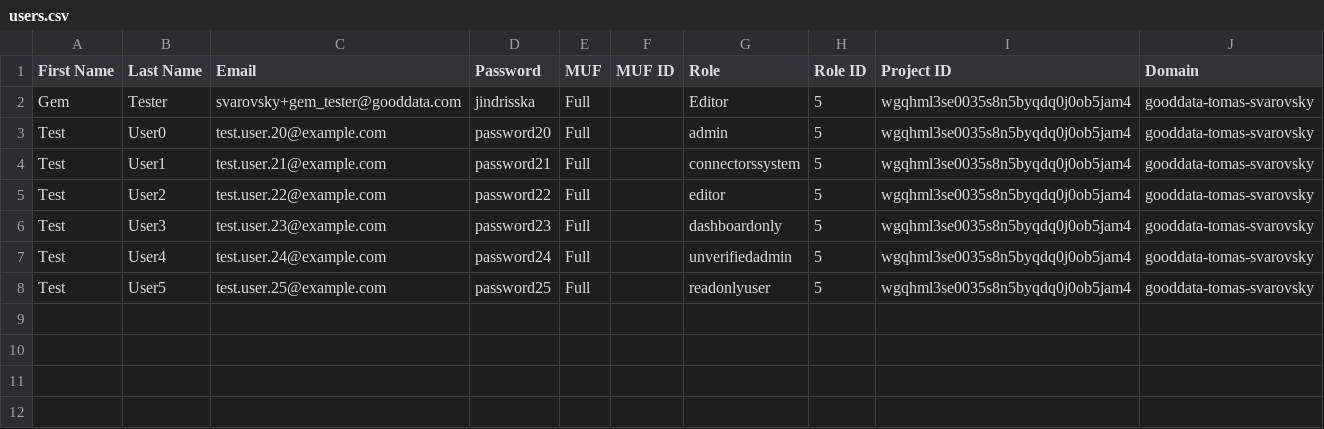
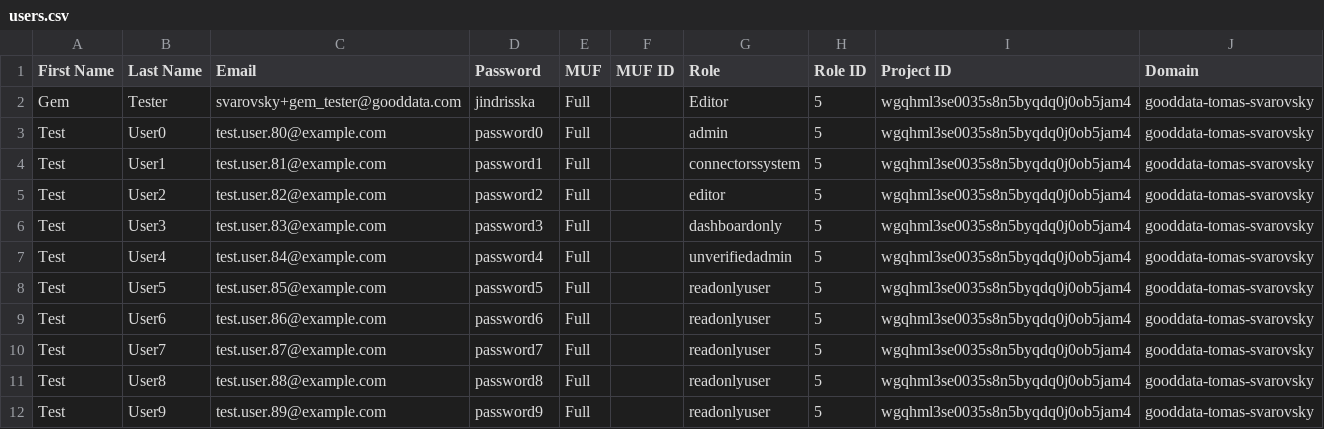
Before and after one commit to gooddata/gooddata-ruby, a CSV file: spec/data/users.csv, drawn as a sheet.

```diff
--- a/spec/data/users.csv
+++ b/spec/data/users.csv
@@ -2,7 +2,11 @@ First Name,Last Name,Email,Password,MUF,MUF ID,Role,Role ID,Project ID,Domain
 Gem,Tester,svarovsky+gem_tester@gooddata.com,jindrisska,Full,,Editor,5,wgqhml3se0035s8n5byqdq0j0ob5jam4,gooddata-tomas-svarovsky
-Test,User0,test.user.20@example.com,password20,Full,,admin,5,wgqhml3se0035s8n5byqdq0j0ob5jam4,gooddata-tomas-svarovsky
-Test,User1,test.user.21@example.com,password21,Full,,connectorssystem,5,wgqhml3se0035s8n5byqdq0j0ob5jam4,gooddata-tomas-svarovsky
-Test,User2,test.user.22@example.com,password22,Full,,editor,5,wgqhml3se0035s8n5byqdq0j0ob5jam4,gooddata-tomas-svarovsky
-Test,User3,test.user.23@example.com,password23,Full,,dashboardonly,5,wgqhml3se0035s8n5byqdq0j0ob5jam4,gooddata-tomas-svarovsky
-Test,User4,test.user.24@example.com,password24,Full,,unverifiedadmin,5,wgqhml3se0035s8n5byqdq0j0ob5jam4,gooddata-tomas-svarovsky
-Test,User5,test.user.25@example.com,password25,Full,,readonlyuser,5,wgqhml3se0035s8n5byqdq0j0ob5jam4,gooddata-tomas-svarovsky
+Test,User0,test.user.80@example.com,password0,Full,,admin,5,wgqhml3se0035s8n5byqdq0j0ob5jam4,gooddata-tomas-svarovsky
+Test,User1,test.user.81@example.com,password1,Full,,connectorssystem,5,wgqhml3se0035s8n5byqdq0j0ob5jam4,gooddata-tomas-svarovsky
+Test,User2,test.user.82@example.com,password2,Full,,editor,5,wgqhml3se0035s8n5byqdq0j0ob5jam4,gooddata-tomas-svarovsky
+Test,User3,test.user.83@example.com,password3,Full,,dashboardonly,5,wgqhml3se0035s8n5byqdq0j0ob5jam4,gooddata-tomas-svarovsky
+Test,User4,test.user.84@example.com,password4,Full,,unverifiedadmin,5,wgqhml3se0035s8n5byqdq0j0ob5jam4,gooddata-tomas-svarovsky
+Test,User5,test.user.85@example.com,password5,Full,,readonlyuser,5,wgqhml3se0035s8n5byqdq0j0ob5jam4,gooddata-tomas-svarovsky
+Test,User6,test.user.86@example.com,password6,Full,,readonlyuser,5,wgqhml3se0035s8n5byqdq0j0ob5jam4,gooddata-tomas-svarovsky
+Test,User7,test.user.87@example.com,password7,Full,,readonlyuser,5,wgqhml3se0035s8n5byqdq0j0ob5jam4,gooddata-tomas-svarovsky
+Test,User8,test.user.88@example.com,password8,Full,,readonlyuser,5,wgqhml3se0035s8n5byqdq0j0ob5jam4,gooddata-tomas-svarovsky
+Test,User9,test.user.89@example.com,password9,Full,,readonlyuser,5,wgqhml3se0035s8n5byqdq0j0ob5jam4,gooddata-tomas-svarovsky
```
Also changed, not shown: 2 other files.
